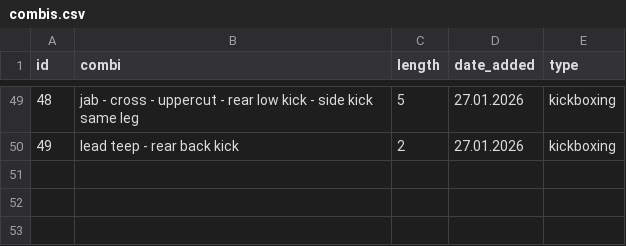
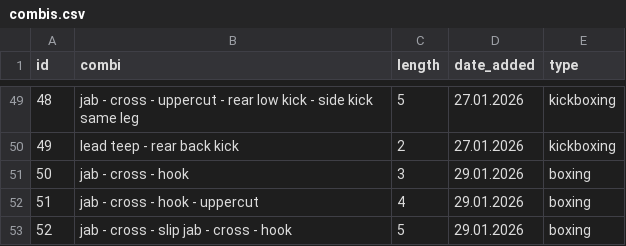
Before and after one commit to enne-anastasia/shadowboxing, a CSV file: combis.csv, drawn as a sheet; only a part is shown, gaps mark what is left out.

```diff
--- a/combis.csv
+++ b/combis.csv
@@ -50 +50,4 @@ id,combi,length,date_added,type
 49,lead teep - rear back kick,2,27.01.2026,kickboxing
+50,jab - cross - hook,3,29.01.2026,boxing
+51,jab - cross - hook - uppercut,4,29.01.2026,boxing
+52,jab - cross - slip jab - cross - hook,5,29.01.2026,boxing
```
Also changed, not shown: 1 other file.
